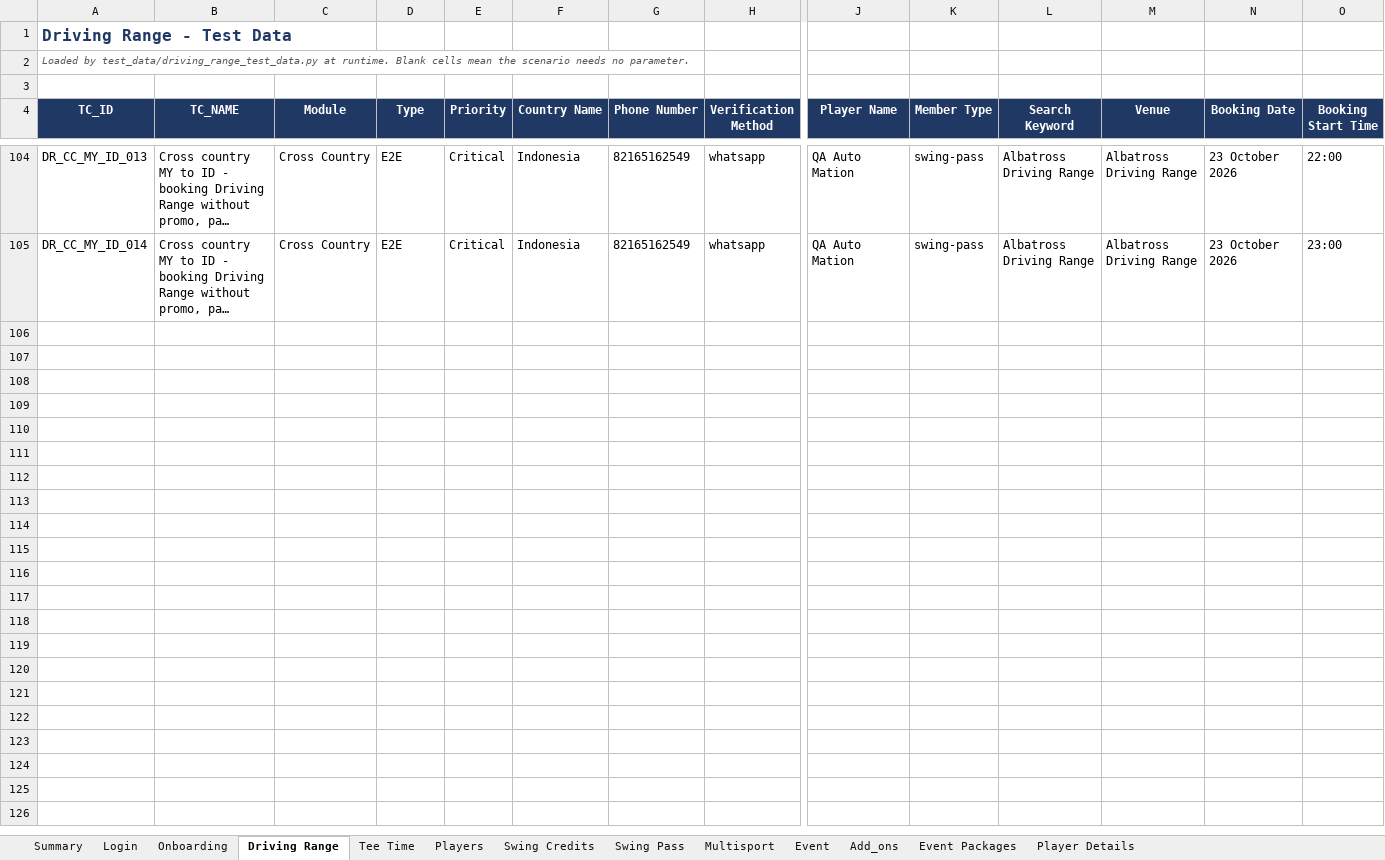
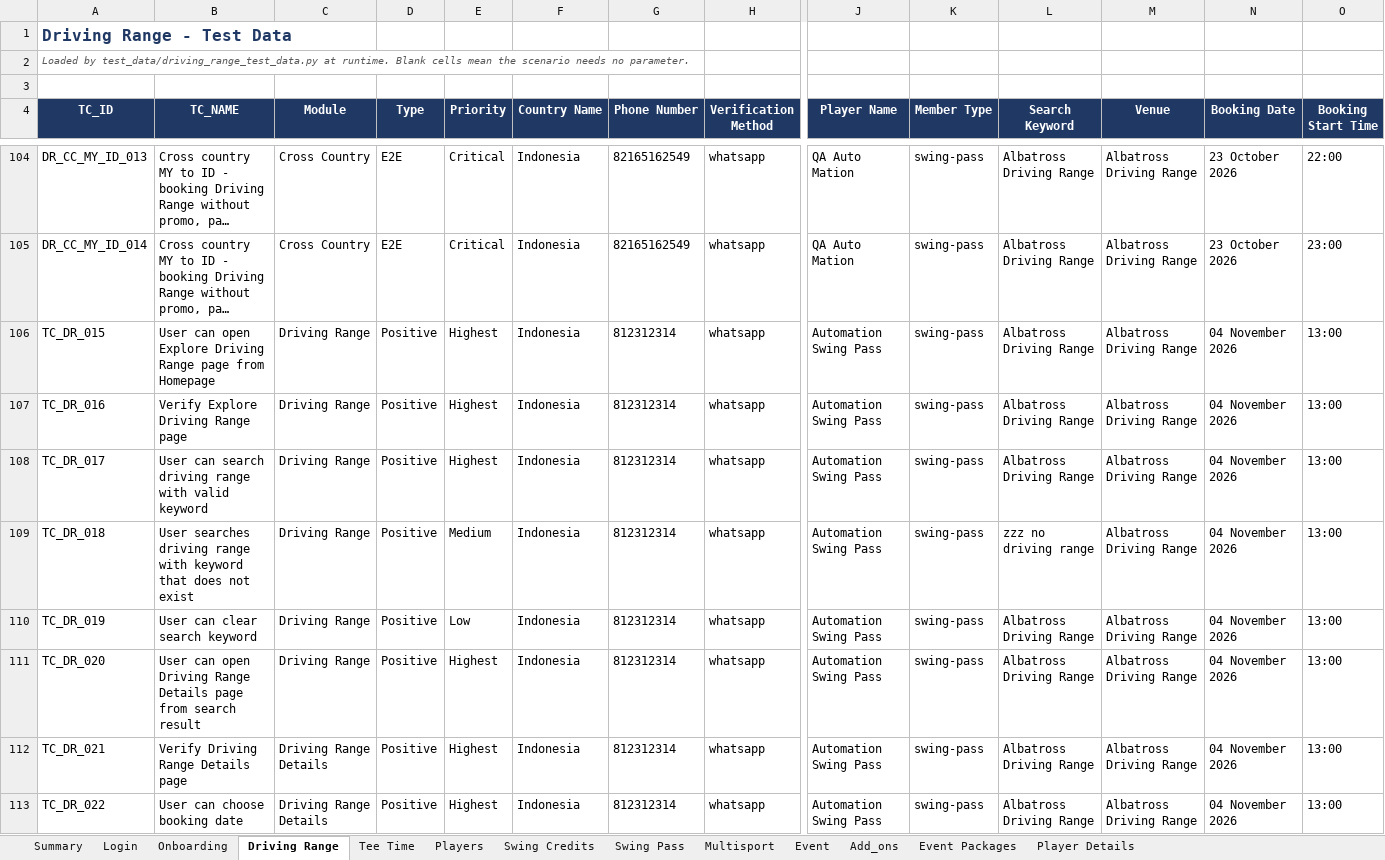
Before and after one commit to unedo-swing/swing-ios-mobile-apps-automation, an Excel workbook: test_data/swing_ios_test_data.xlsx, sheet Driving Range, drawn as a sheet; only a part is shown, gaps mark what is left out; long unchanged cells end in …; values as stored, in another font and other column widths than the file's, no borders; rows hold the shown columns only; the diff covers the shown part only; the diff names each change by its address in the sheet, - before the commit and + after, or states it on an @@ line.

```diff
--- a/test_data/swing_ios_test_data.xlsx (sheet Driving Range)
+++ b/test_data/swing_ios_test_data.xlsx (sheet Driving Range)
+row 106: TC_DR_015 | User can open Explore Driving Range page from Homepage | Driving Range | Positive | Highest | Indonesia | 812312314 | whatsapp | Automation Swing Pass | swing-pass | Albatross Driving Range | Albatross Driving Range | 04 November 2026 | 13:00
+row 107: TC_DR_016 | Verify Explore Driving Range page | Driving Range | Positive | Highest | Indonesia | 812312314 | whatsapp | Automation Swing Pass | swing-pass | Albatross Driving Range | Albatross Driving Range | 04 November 2026 | 13:00
+row 108: TC_DR_017 | User can search driving range with valid keyword | Driving Range | Positive | Highest | Indonesia | 812312314 | whatsapp | Automation Swing Pass | swing-pass | Albatross Driving Range | Albatross Driving Range | 04 November 2026 | 13:00
+row 109: TC_DR_018 | User searches driving range with keyword that does not exist | Driving Range | Positive | Medium | Indonesia | 812312314 | whatsapp | Automation Swing Pass | swing-pass | zzz no driving range | Albatross Driving Range | 04 November 2026 | 13:00
+row 110: TC_DR_019 | User can clear search keyword | Driving Range | Positive | Low | Indonesia | 812312314 | whatsapp | Automation Swing Pass | swing-pass | Albatross Driving Range | Albatross Driving Range | 04 November 2026 | 13:00
+row 111: TC_DR_020 | User can open Driving Range Details page from search result | Driving Range | Positive | Highest | Indonesia | 812312314 | whatsapp | Automation Swing Pass | swing-pass | Albatross Driving Range | Albatross Driving Range | 04 November 2026 | 13:00
+row 112: TC_DR_021 | Verify Driving Range Details page | Driving Range Details | Positive | Highest | Indonesia | 812312314 | whatsapp | Automation Swing Pass | swing-pass | Albatross Driving Range | Albatross Driving Range | 04 November 2026 | 13:00
+row 113: TC_DR_022 | User can choose booking date | Driving Range Details | Positive | Highest | Indonesia | 812312314 | whatsapp | Automation Swing Pass | swing-pass | Albatross Driving Range | Albatross Driving Range | 04 November 2026 | 13:00
```
Also changed, not shown: 32 added rows elsewhere in this sheet, sheet Tee Time, sheet Event, sheet Login, sheet Players, sheet Add_ons, sheet Player Details, 1 more sheet, 10 other files.
